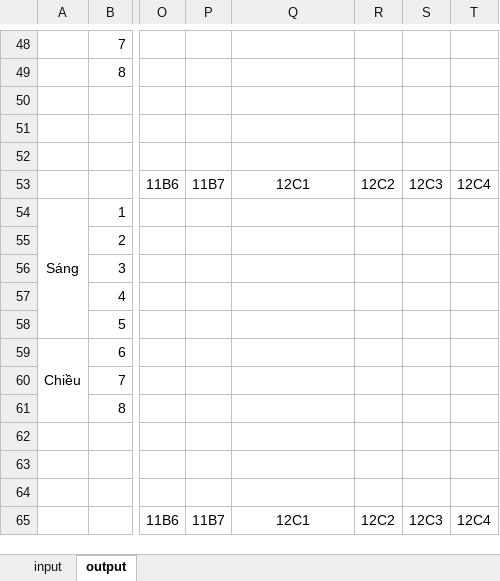
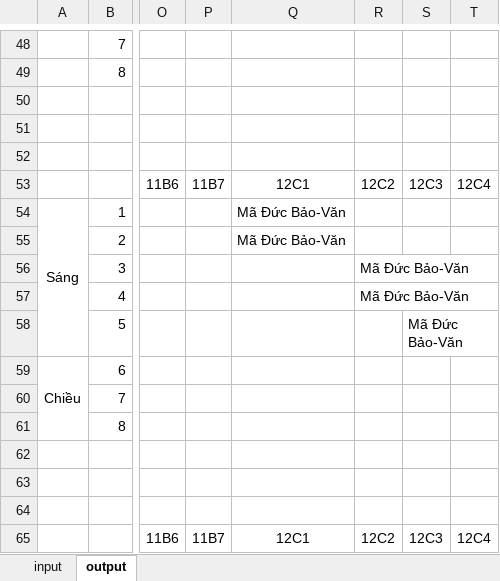
Before and after one commit to cmpedz/ScheduleLessonsProject_THPT_DONG_VAN, an Excel workbook: src/excel_resources/excel_data.xlsx, sheet output, drawn as a sheet; only a part is shown, gaps mark what is left out; values as stored, in another font and other column widths than the file's, no borders; the diff covers the shown part only; the diff names each change by its address in the sheet, - before the commit and + after, or states it on an @@ line.

```diff
--- a/src/excel_resources/excel_data.xlsx (sheet output)
+++ b/src/excel_resources/excel_data.xlsx (sheet output)
-Q54:Q55: (empty)
+Q54:Q55: Mã Đức Bảo-Văn
-R56:R57: (empty)
+R56:R57: Mã Đức Bảo-Văn
-S58: (empty)
+S58: Mã Đức Bảo-Văn
```
Also changed, not shown: 19 edited cells elsewhere in this sheet, 16 other files.
